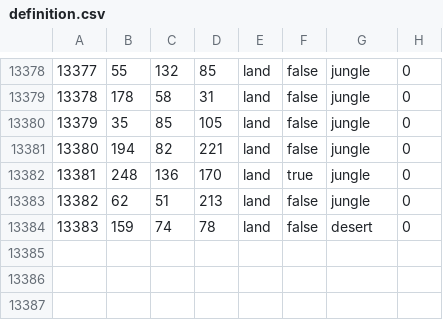
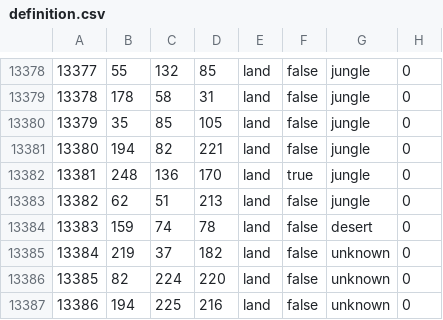
Before and after one commit to trooper828xx/Fucking-Gorgeous-States, a CSV file: bsmajor/map/definition.csv, drawn as a sheet; only a part is shown, gaps mark what is left out; the diff names each change by its address in the sheet, - before the commit and + after, or states it on an @@ line.

```diff
--- a/bsmajor/map/definition.csv
+++ b/bsmajor/map/definition.csv
+row 13385: 13384 | 219 | 37 | 182 | land | false | unknown | 0
+row 13386: 13385 | 82 | 224 | 220 | land | false | unknown | 0
+row 13387: 13386 | 194 | 225 | 216 | land | false | unknown | 0
```
Also changed, not shown: 50 other files.
